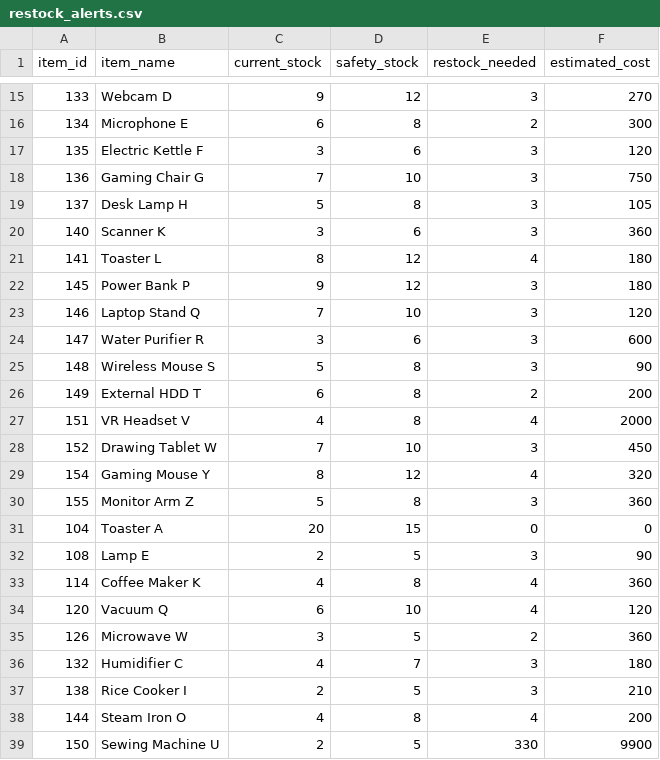
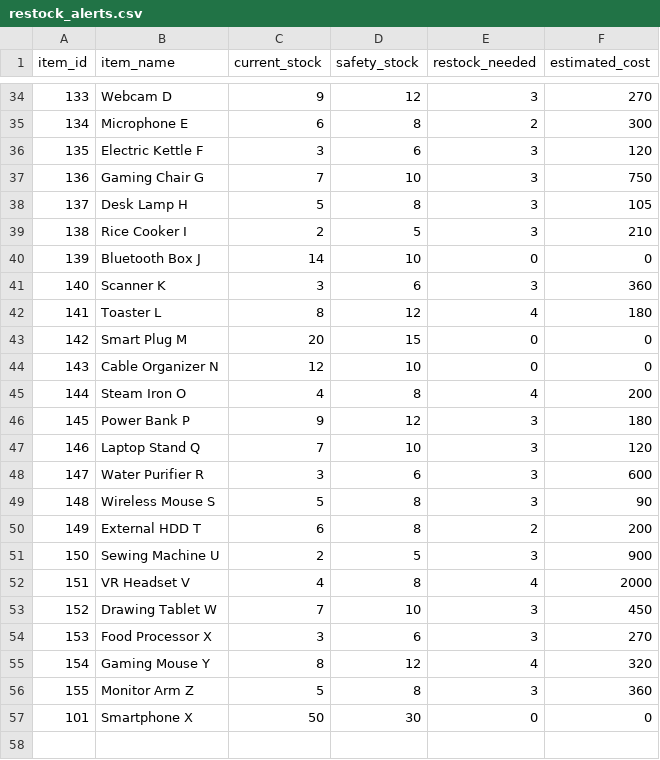
Before and after one commit to cosmopig/Vacant, a CSV file: ops/reqloop/g1/tasks/inventory_alerts/bad_include_discontinued/restock_alerts.csv, drawn as a sheet; only a part is shown, gaps mark what is left out; the diff covers the shown part only.

```diff
--- a/ops/reqloop/g1/tasks/inventory_alerts/bad_include_discontinued/restock_alerts.csv
+++ b/ops/reqloop/g1/tasks/inventory_alerts/bad_include_discontinued/restock_alerts.csv
@@ -19,4 +38,9 @@ item_id,item_name,current_stock,safety_stock,restock_needed,estimated_cost
 137,Desk Lamp H,5,8,3,105
+138,Rice Cooker I,2,5,3,210
+139,Bluetooth Box J,14,10,0,0
 140,Scanner K,3,6,3,360
 141,Toaster L,8,12,4,180
+142,Smart Plug M,20,15,0,0
+143,Cable Organizer N,12,10,0,0
+144,Steam Iron O,4,8,4,200
 145,Power Bank P,9,12,3,180
@@ -26,14 +50,8 @@ item_id,item_name,current_stock,safety_stock,restock_needed,estimated_cost
 149,External HDD T,6,8,2,200
+150,Sewing Machine U,2,5,3,900
 151,VR Headset V,4,8,4,2000
 152,Drawing Tablet W,7,10,3,450
+153,Food Processor X,3,6,3,270
 154,Gaming Mouse Y,8,12,4,320
 155,Monitor Arm Z,5,8,3,360
-104,Toaster A,20,15,0,0
-108,Lamp E,2,5,3,90
-114,Coffee Maker K,4,8,4,360
-120,Vacuum Q,6,10,4,120
-126,Microwave W,3,5,2,360
-132,Humidifier C,4,7,3,180
-138,Rice Cooker I,2,5,3,210
-144,Steam Iron O,4,8,4,200
-150,Sewing Machine U,2,5,330,9900
+101,Smartphone X,50,30,0,0
```
Also changed, not shown: 14 added rows elsewhere in this file.
